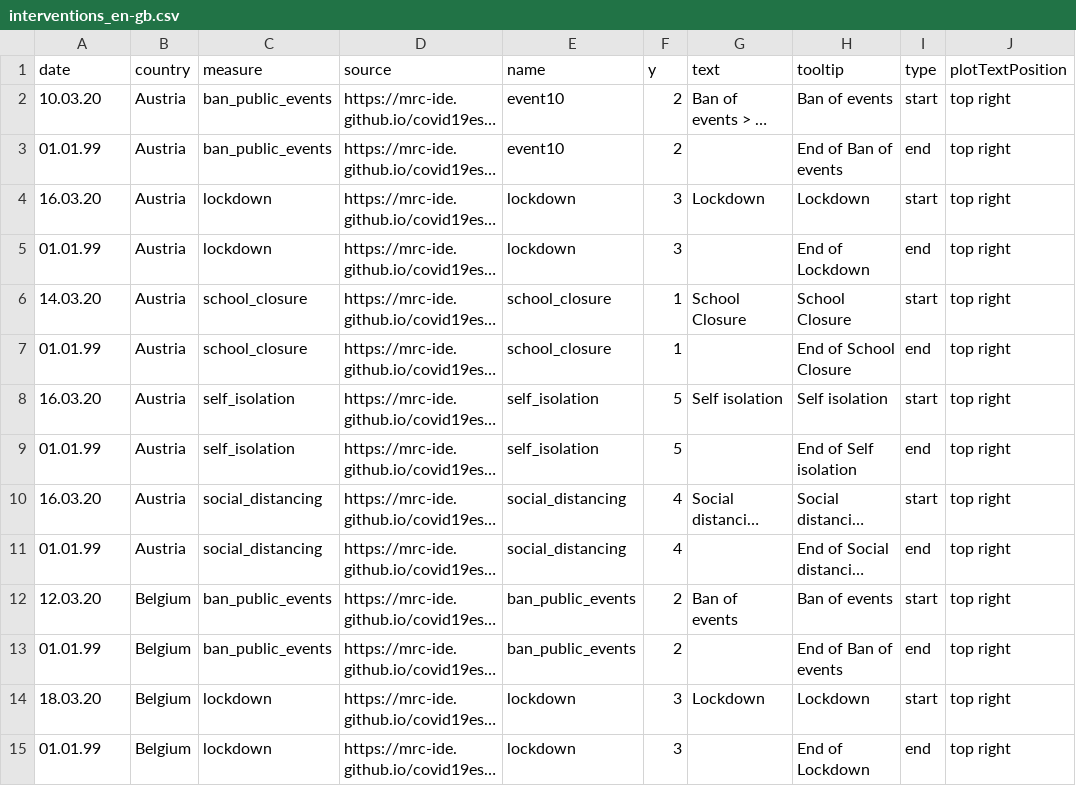
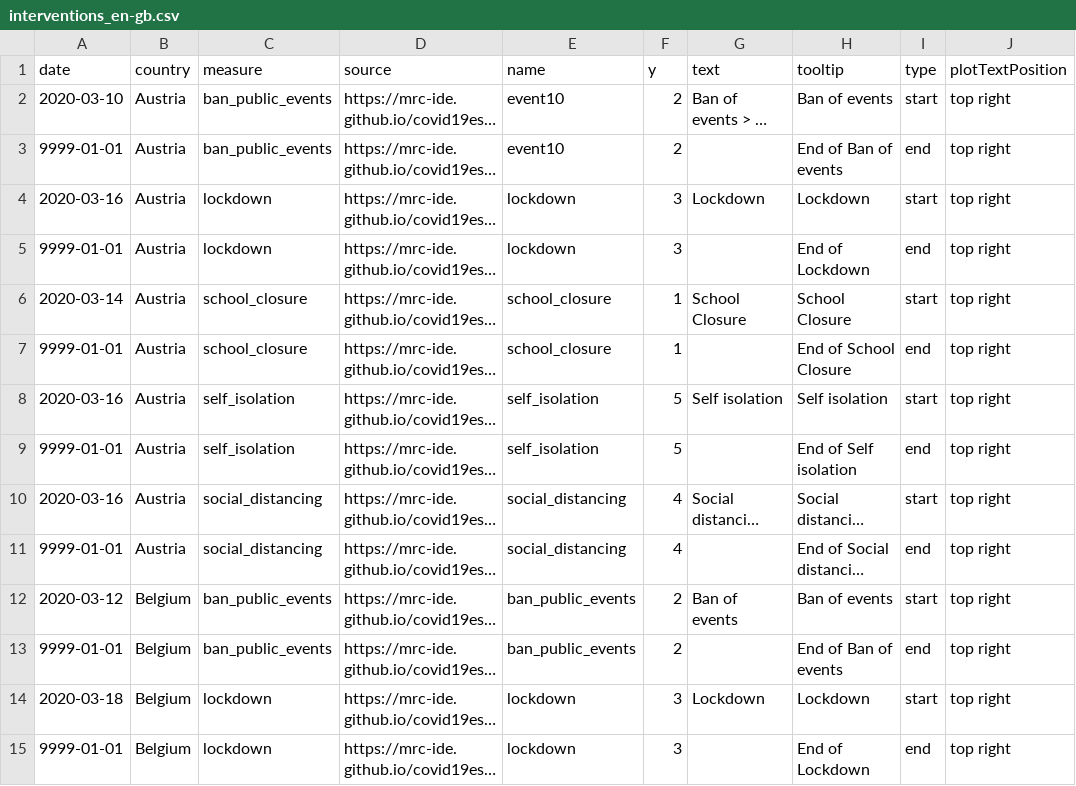
Before and after one commit to covid-19-Re/covid19-additionalData, a CSV file: interventions/EU/interventions_en-gb.csv, drawn as a sheet; only a part is shown; long unchanged cells end in …; the diff covers the shown part only; the diff names each change by its address in the sheet, - before the commit and + after, or states it on an @@ line.

Commit message:
fix dates

```diff
--- a/interventions/EU/interventions_en-gb.csv
+++ b/interventions/EU/interventions_en-gb.csv
-A2 (date): 10.03.20
+A2 (date): 2020-03-10
-A3 (date): 01.01.99
+A3 (date): 9999-01-01
-A4 (date): 16.03.20
+A4 (date): 2020-03-16
-A5 (date): 01.01.99
+A5 (date): 9999-01-01
-A6 (date): 14.03.20
+A6 (date): 2020-03-14
-A7 (date): 01.01.99
+A7 (date): 9999-01-01
-A8 (date): 16.03.20
+A8 (date): 2020-03-16
-A9 (date): 01.01.99
+A9 (date): 9999-01-01
-A10 (date): 16.03.20
+A10 (date): 2020-03-16
-A11 (date): 01.01.99
+A11 (date): 9999-01-01
-A12 (date): 12.03.20
+A12 (date): 2020-03-12
-A13 (date): 01.01.99
+A13 (date): 9999-01-01
-A14 (date): 18.03.20
+A14 (date): 2020-03-18
-A15 (date): 01.01.99
+A15 (date): 9999-01-01
```
Also changed, not shown: 138 edited cells elsewhere in this file.
